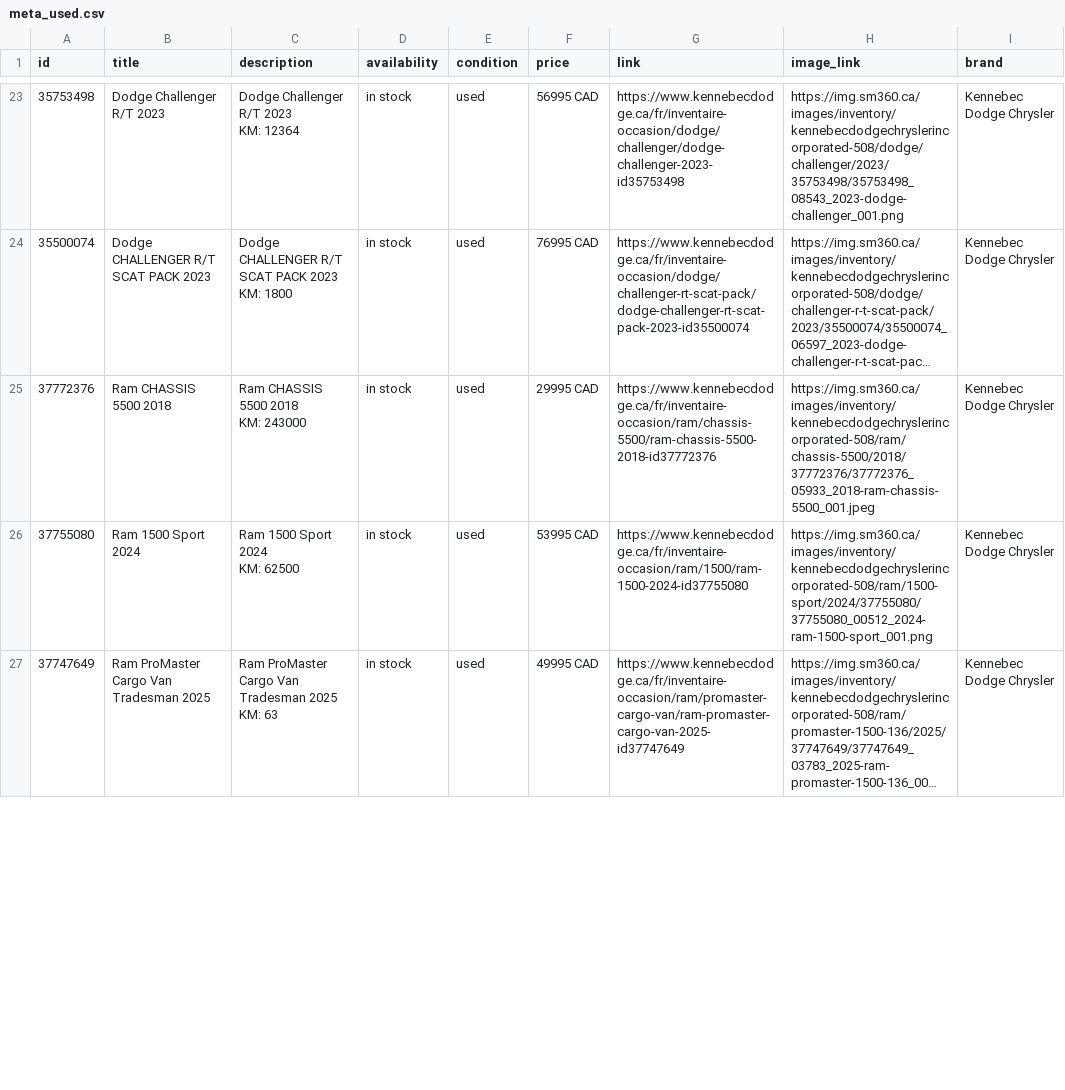
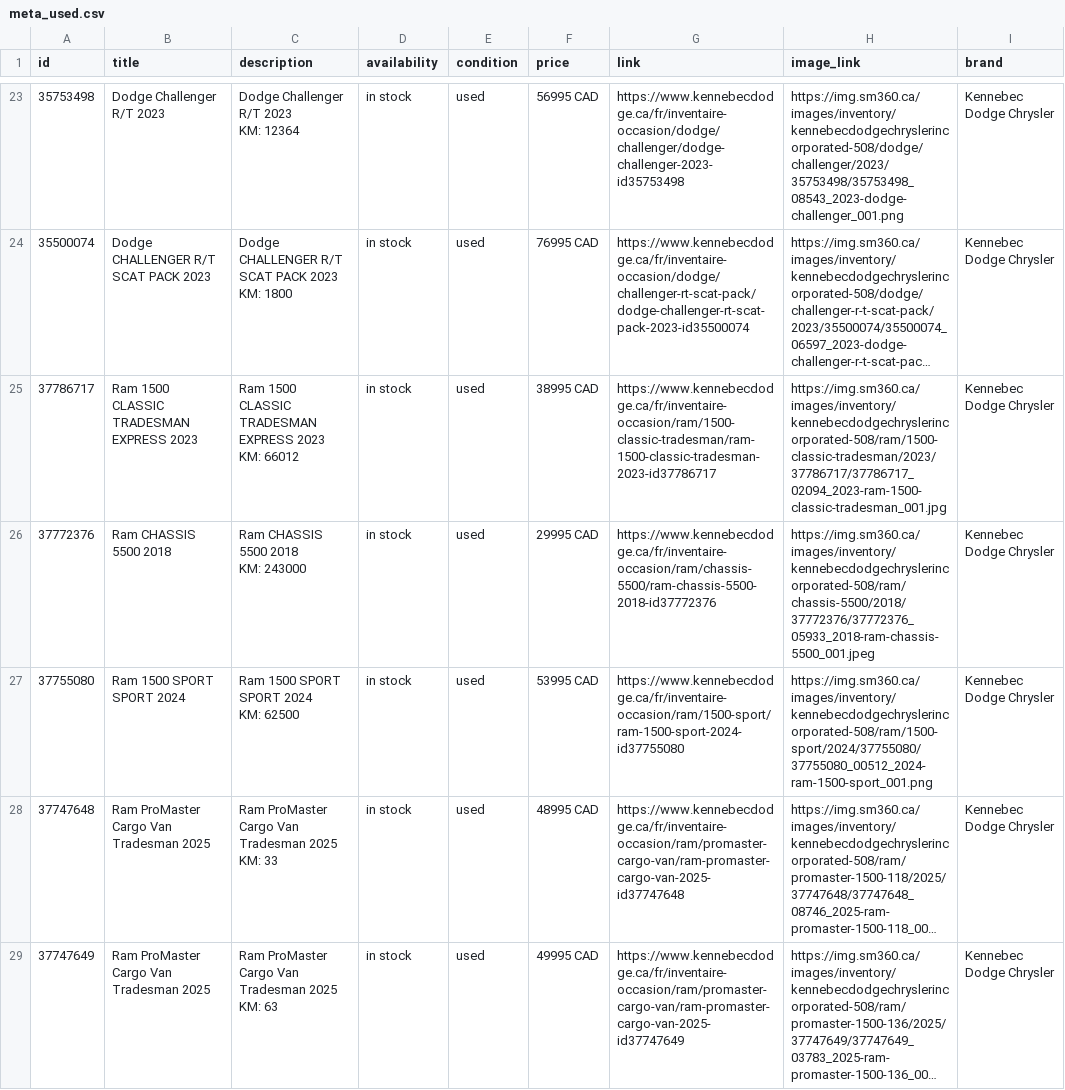
Before and after one commit to luxurahair/kennebec-meta-feed, a CSV file: docs/meta_used.csv, drawn as a sheet; only a part is shown, gaps mark what is left out; long unchanged cells end in …; addresses are those after the commit; ↵ is a line break in a cell; the diff covers the shown part only; the diff names each change by its address in the sheet, - before the commit and + after, or states it on an @@ line.

```diff
--- a/docs/meta_used.csv
+++ b/docs/meta_used.csv
+row 25: 37786717 | Ram 1500 CLASSIC TRADESMAN EXPRESS 2023 | Ram 1500 CLASSIC TRADESMAN EXPRESS 2023 ↵ KM: 66012 | in stock | used | 38995 CAD | https://www.kennebecdodge.ca/fr/inventaire-occasion/ram/1500-classic-tradesman/ram-1500-classic-tradesman-2023-id37786717 | https://img.sm360.ca/images/inventory/kennebecdodgechryslerincorporated-508/ram/1500-classic-tradesman/2023/37786717/37786717_02094_2023-ram-1500-classic-tradesman_001.jpg | Kennebec Dodge Chrysler
-B27 (title): Ram 1500 Sport 2024
+B27 (title): Ram 1500 SPORT SPORT 2024
-C27 (description): Ram 1500 Sport 2024 ↵ KM: 62500
+C27 (description): Ram 1500 SPORT SPORT 2024 ↵ KM: 62500
-G27 (link): https://www.kennebecdodge.ca/fr/inventaire-occasion/ram/1500/ram-1500-2024-id37755080
+G27 (link): https://www.kennebecdodge.ca/fr/inventaire-occasion/ram/1500-sport/ram-1500-sport-2024-id37755080
```
Also changed, not shown: 2 removed rows, 1 moved row and 3 edited cells elsewhere in this file.
